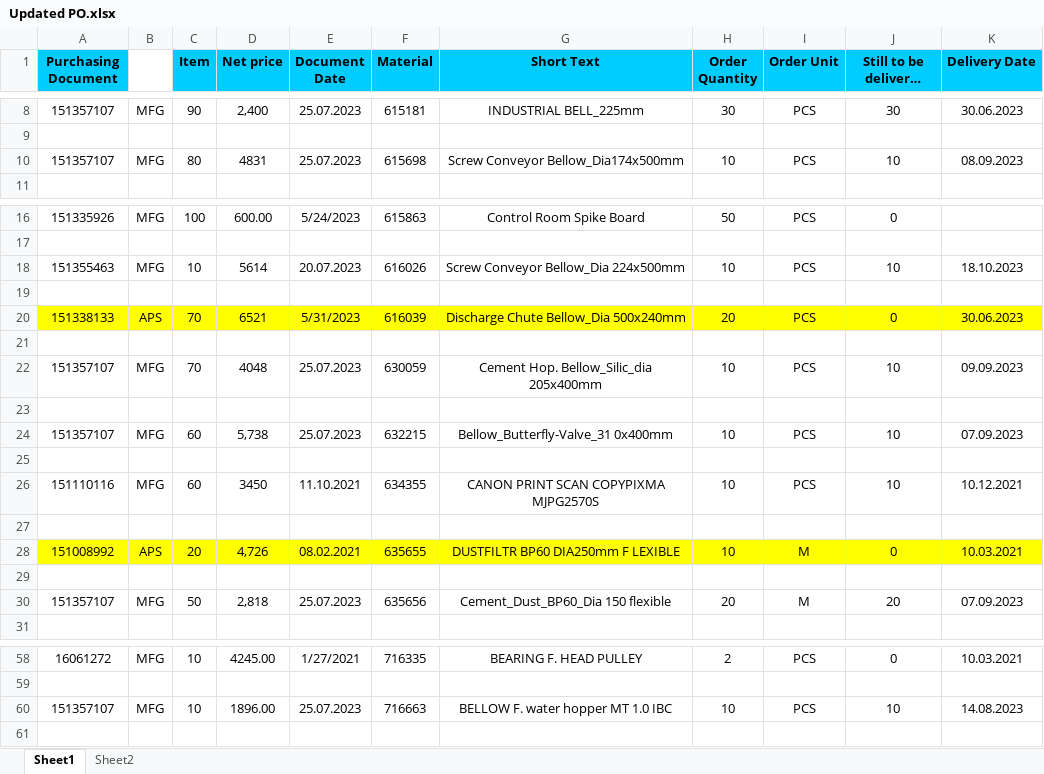
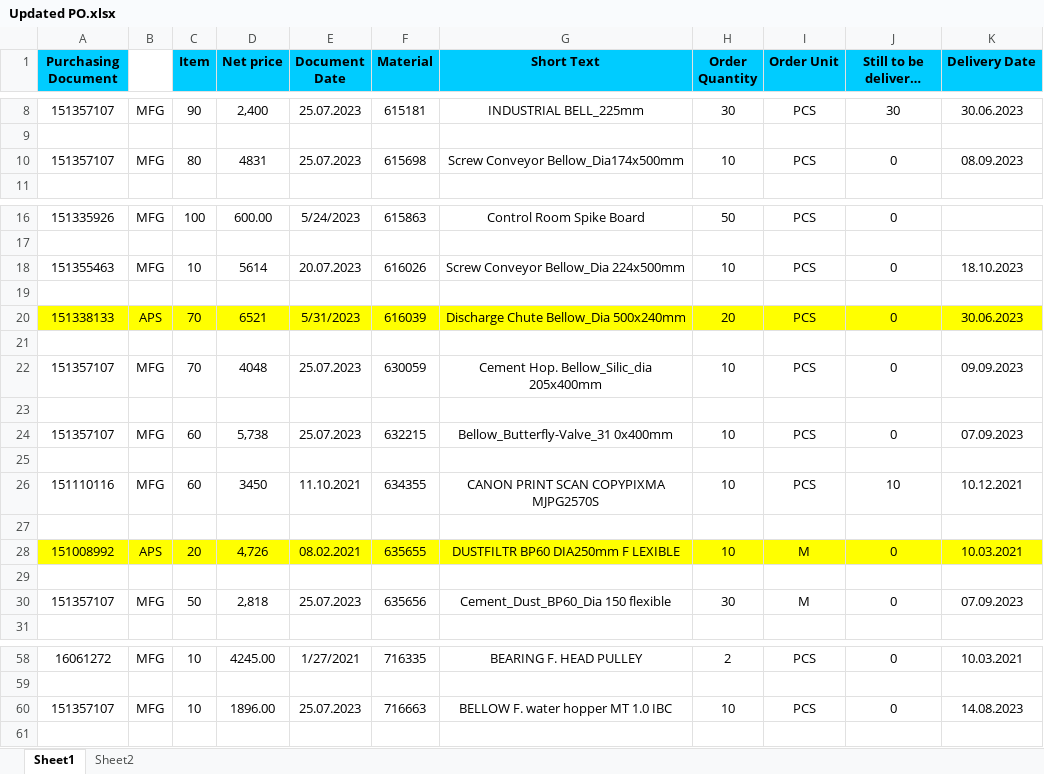
Before and after one commit to JPTechatronics/J-P-Techatronics-2023-2024, an Excel workbook: Updated PO.xlsx, sheet Sheet1, drawn as a sheet; only a part is shown, gaps mark what is left out; long unchanged cells end in …; values as stored, in another font and other column widths than the file's, no borders; the diff names each change by its address in the sheet, - before the commit and + after, or states it on an @@ line.

```diff
--- a/Updated PO.xlsx (sheet Sheet1)
+++ b/Updated PO.xlsx (sheet Sheet1)
-J10 (Still to be delivered (qty)): 10
+J10 (Still to be delivered (qty)): 0
-J18 (Still to be delivered (qty)): 10
+J18 (Still to be delivered (qty)): 0
-J22 (Still to be delivered (qty)): 10
+J22 (Still to be delivered (qty)): 0
-J24 (Still to be delivered (qty)): 10
+J24 (Still to be delivered (qty)): 0
-H30 (Order Quantity): 20
+H30 (Order Quantity): 30
-J30 (Still to be delivered (qty)): 20
+J30 (Still to be delivered (qty)): 0
-J60 (Still to be delivered (qty)): 10
+J60 (Still to be delivered (qty)): 0
```
Also changed, not shown: Stock.xlsx.
